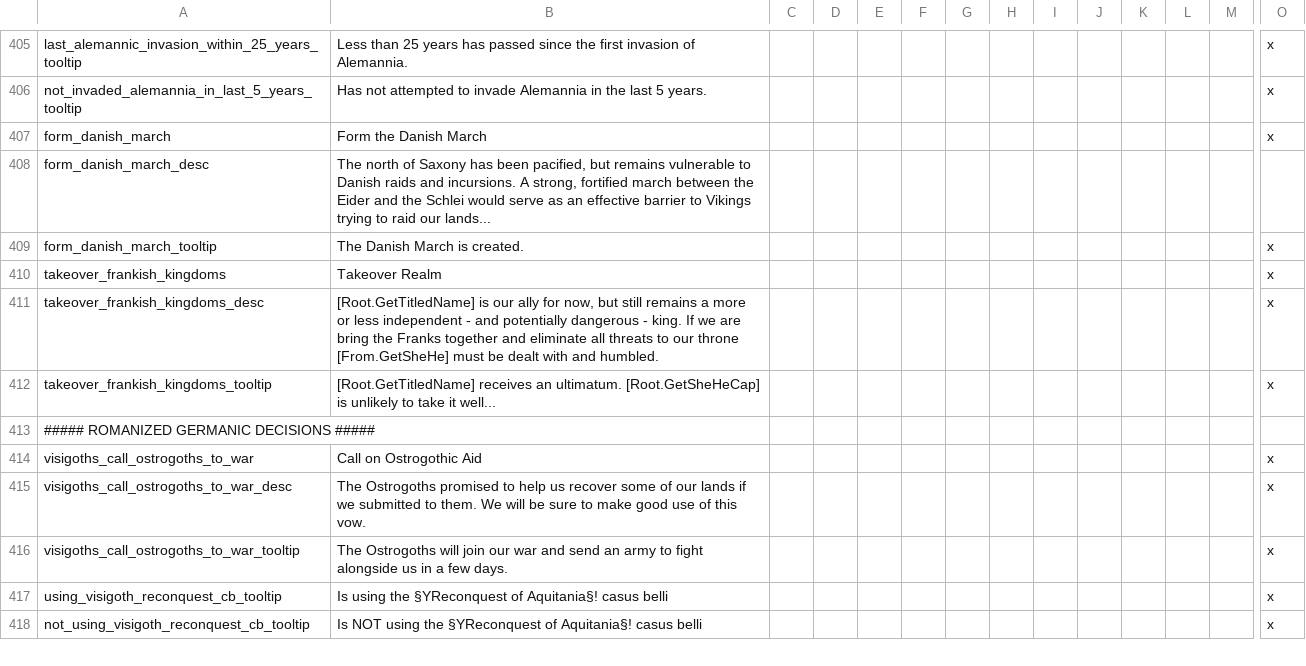
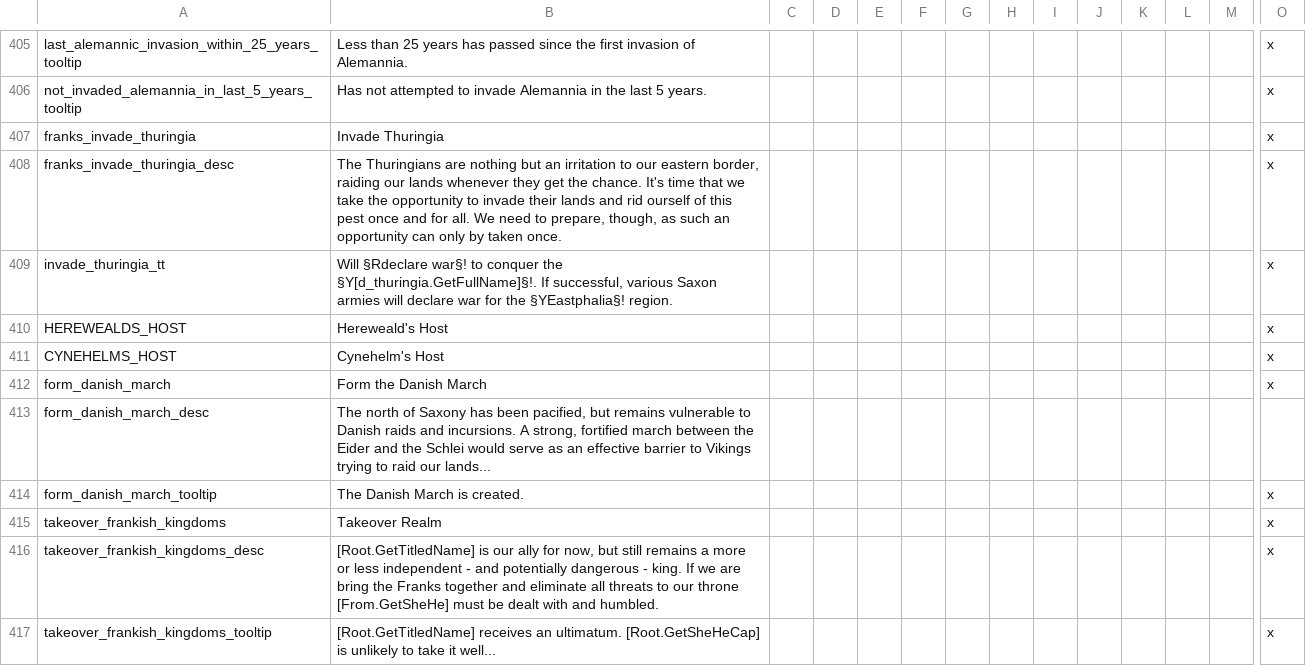
Before and after one commit to DC123456789/Britannia---The-Winter-King, a CSV file: Britannia/localisation/00 Decisions.csv, drawn as a sheet; only a part is shown, gaps mark what is left out; the shorter side is filled out with more unchanged rows; rows hold the shown columns only; the diff names each change by its address in the sheet, - before the commit and + after, or states it on an @@ line.

```diff
--- a/Britannia/localisation/00 Decisions.csv
+++ b/Britannia/localisation/00 Decisions.csv
+row 407: franks_invade_thuringia | Invade Thuringia |  |  |  |  |  |  |  |  |  |  |  | x
+row 408: franks_invade_thuringia_desc | The Thuringians are nothing but an irritation to our eastern border, raiding our lands whenever they get the chance. It's time that we take the opportunity to invade their lands and rid ourself of this pest once and for all. We need to prepare, though, as such an opportunity can only by taken once. |  |  |  |  |  |  |  |  |  |  |  | x
+row 409: invade_thuringia_tt | Will §Rdeclare war§! to conquer the §Y[d_thuringia.GetFullName]§!. If successful, various Saxon armies will declare war for the §YEastphalia§! region. |  |  |  |  |  |  |  |  |  |  |  | x
+row 410: HEREWEALDS_HOST | Hereweald's Host |  |  |  |  |  |  |  |  |  |  |  | x
+row 411: CYNEHELMS_HOST | Cynehelm's Host |  |  |  |  |  |  |  |  |  |  |  | x
```
Also changed, not shown: Britannia/localisation/00 Events - Storyline.csv, Britannia/localisation/00 Mercenaries.csv, 28 other files.
